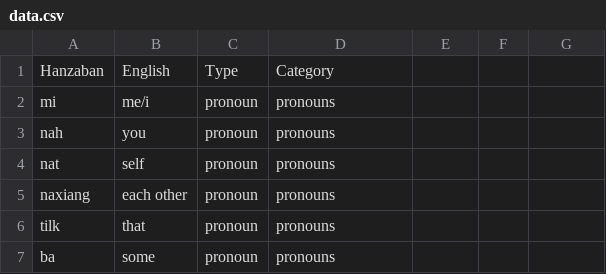
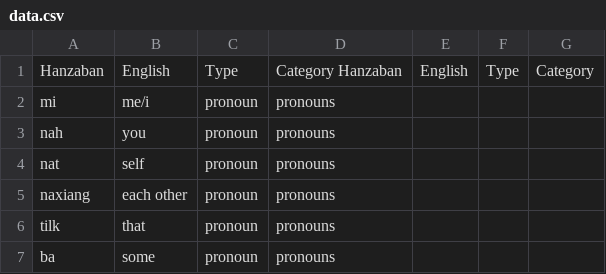
Before and after one commit to pearlykatt/mtd-starter, a CSV file: data.csv, drawn as a sheet; only a part is shown.

Commit message:
Update data.csv

```diff
--- a/data.csv
+++ b/data.csv
@@ -1,2 +1,2 @@
-Hanzaban,English,Type,Category
+Hanzaban,English,Type,Category  Hanzaban,English,Type,Category
 mi,me/i,pronoun,pronouns
```
